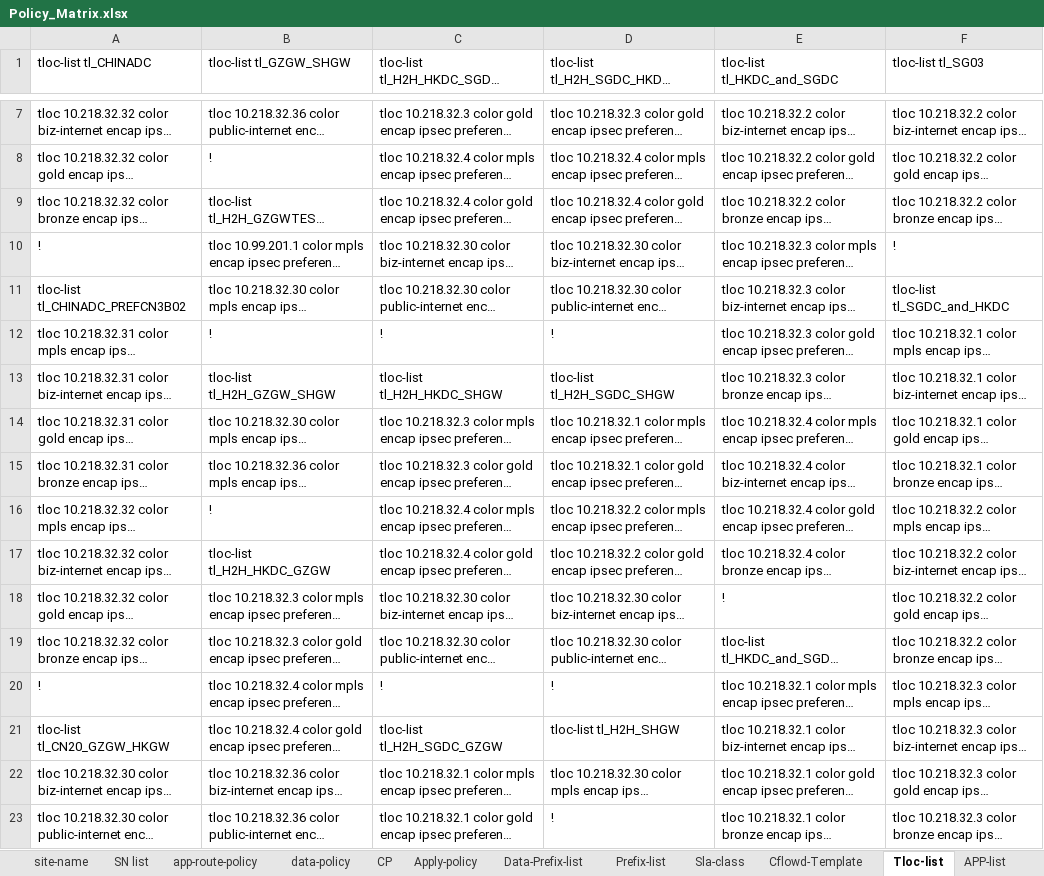
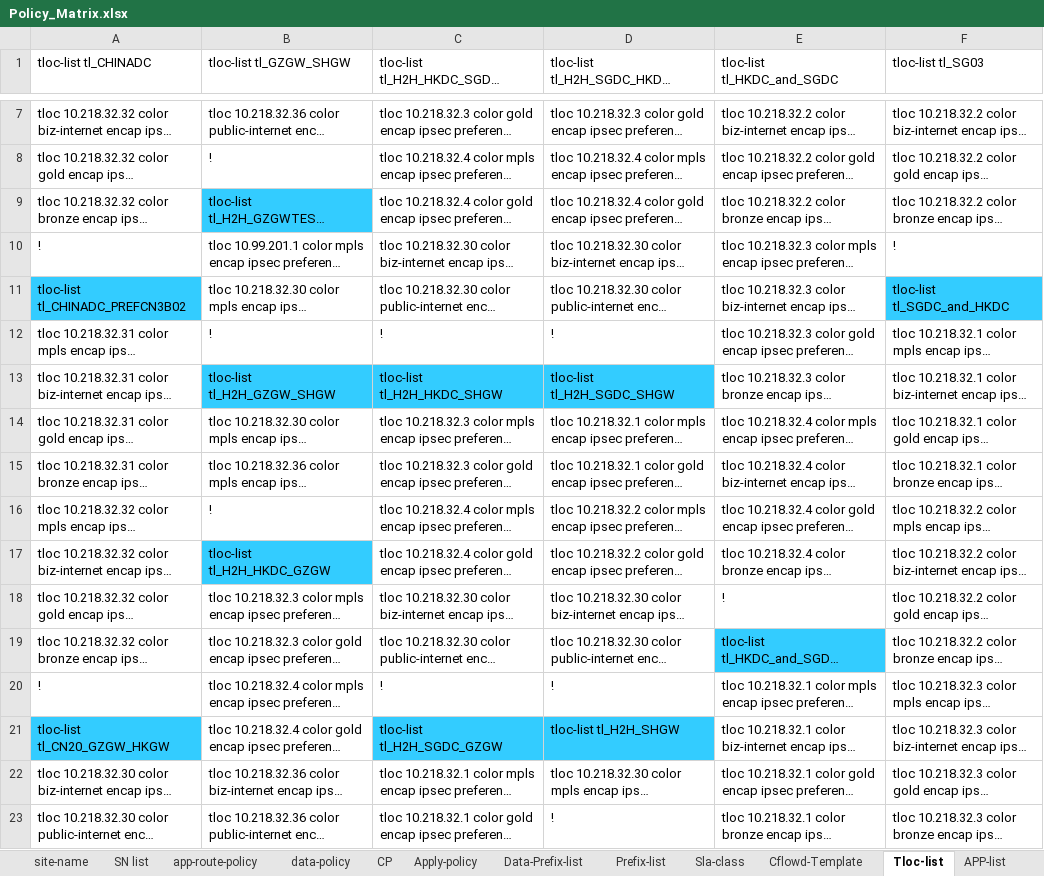
Before and after one commit to foxrylai/L-Oreal, an Excel workbook: vSmart/Ver 1.2/Policy_Matrix.xlsx, sheet Tloc-list, drawn as a sheet; only a part is shown, gaps mark what is left out; long unchanged cells end in …; values as stored, in another font and other column widths than the file's, no borders; table styles not drawn; the diff covers the shown part only; the diff names each change by its address in the sheet, - before the commit and + after, or states it on an @@ line.

```diff
--- a/vSmart/Ver 1.2/Policy_Matrix.xlsx (sheet Tloc-list)
+++ b/vSmart/Ver 1.2/Policy_Matrix.xlsx (sheet Tloc-list)
-B9 fill: none
+B9 fill: #33CCFF
-A11 fill: none
+A11 fill: #33CCFF
-F11 fill: none
+F11 fill: #33CCFF
-B13:D13 fill: none
+B13:D13 fill: #33CCFF
-B17 fill: none
+B17 fill: #33CCFF
-E19 fill: none
+E19 fill: #33CCFF
-A21 fill: none
+A21 fill: #33CCFF
-C21:D21 fill: none
+C21:D21 fill: #33CCFF
```
Also changed, not shown: cell formats elsewhere in this sheet, sheet SN list, sheet Site-list, sheet Apply-policy, sheet Data-Prefix-list, sheet Prefix-list, sheet Color-list, 1 more sheet, 3 other files.
